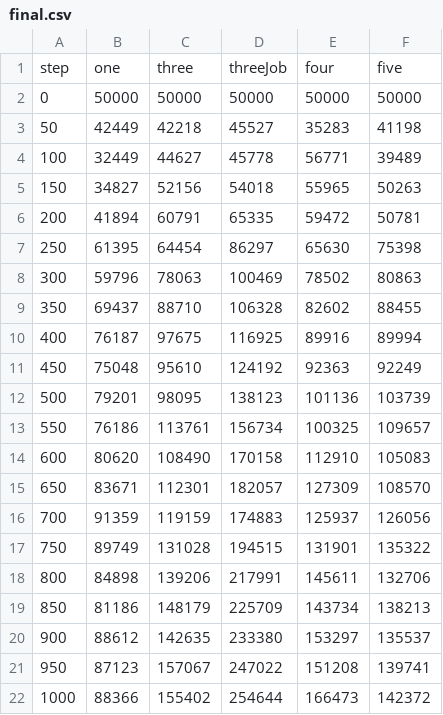
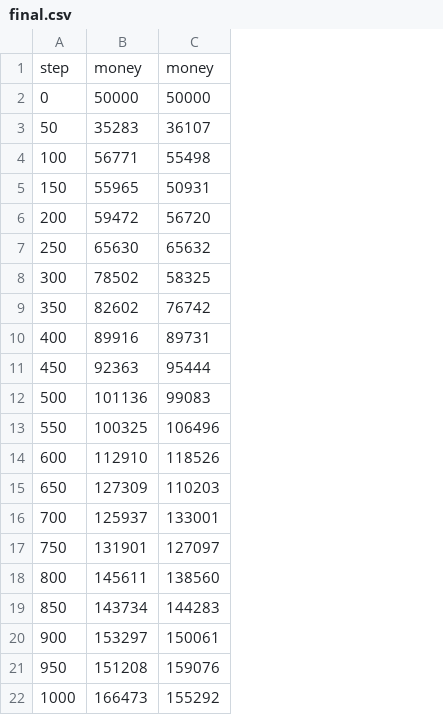
Before and after one commit to OliverFlecke/Multiagent, a CSV file: logresults/best/final.csv, drawn as a sheet; removed rows and columns are numbered as before the commit, all else as after; the diff names each change by its address in the sheet, - before the commit and + after, or states it on an @@ line.

```diff
--- a/logresults/best/final.csv
+++ b/logresults/best/final.csv
-column B, rows 1-22: one | 50000 | 42449 | 32449 | 34827 | 41894 | 61395 | 59796 | 69437 | 76187 | 75048 | 79201 | 76186 | 80620 | 83671 | 91359 | 89749 | 84898 | 81186 | 88612 | 87123 | 88366
-column C, rows 1-22: three | 50000 | 42218 | 44627 | 52156 | 60791 | 64454 | 78063 | 88710 | 97675 | 95610 | 98095 | 113761 | 108490 | 112301 | 119159 | 131028 | 139206 | 148179 | 142635 | 157067 | 155402
-column D, rows 1-22: threeJob | 50000 | 45527 | 45778 | 54018 | 65335 | 86297 | 100469 | 106328 | 116925 | 124192 | 138123 | 156734 | 170158 | 182057 | 174883 | 194515 | 217991 | 225709 | 233380 | 247022 | 254644
-column F, rows 1-22: five | 50000 | 41198 | 39489 | 50263 | 50781 | 75398 | 80863 | 88455 | 89994 | 92249 | 103739 | 109657 | 105083 | 108570 | 126056 | 135322 | 132706 | 138213 | 135537 | 139741 | 142372
+column C, rows 1-22: money | 50000 | 36107 | 55498 | 50931 | 56720 | 65632 | 58325 | 76742 | 89731 | 95444 | 99083 | 106496 | 118526 | 110203 | 133001 | 127097 | 138560 | 144283 | 150061 | 159076 | 155292
-B1: four
+B1: money
```
Also changed, not shown: 8 other files.
